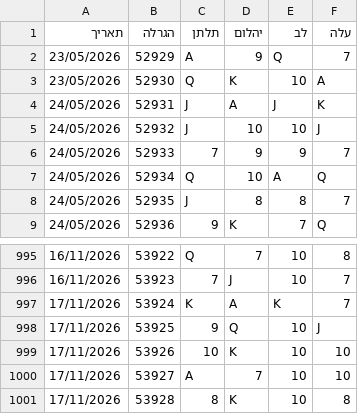
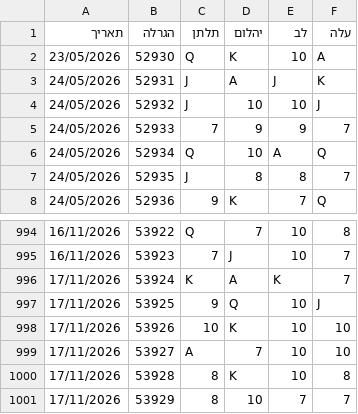
Before and after one commit to laly100/chance-feed, a CSV file: mini/latest_1000.csv, drawn as a sheet; only a part is shown, gaps mark what is left out.

```diff
--- a/mini/latest_1000.csv
+++ b/mini/latest_1000.csv
@@ -1,3 +1,2 @@
 תאריך,הגרלה,תלתן,יהלום,לב,עלה
-23/05/2026,52929,A,9,Q,7,
 23/05/2026,52930,Q,K,10,A,
@@ -1001 +1000,2 @@
 17/11/2026,53928,8,K,10,8,
+17/11/2026,53929,8,10,7,7,
```
Also changed, not shown: chance0.csv, mini/latest_2000.csv, 2 other files.
